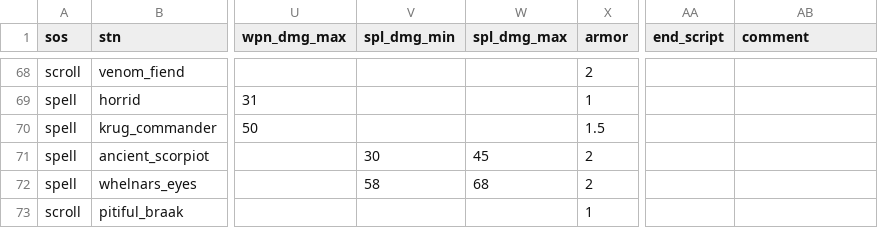
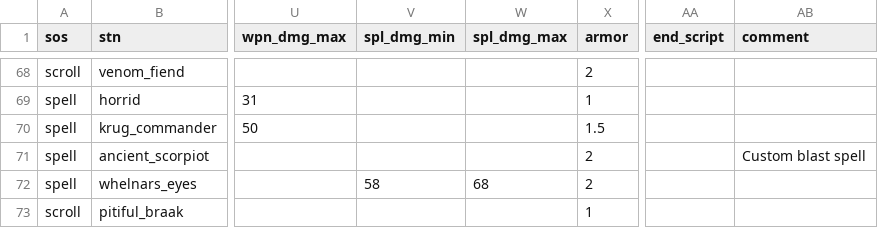
Before and after one commit to foerstj/sumcol, a CSV file: world/contentdb/templates.jinja/sumcol/interactive/{{sos}}-summon-{{mc}}-{{ct}}-{{ft}}-{{v}}-{{stn}}.gas.csv, drawn as a sheet; only a part is shown, gaps mark what is left out; the diff names each change by its address in the sheet, - before the commit and + after, or states it on an @@ line.

```diff
--- a/world/contentdb/templates.jinja/sumcol/interactive/{{sos}}-summon-{{mc}}-{{ct}}-{{ft}}-{{v}}-{{stn}}.gas.csv
+++ b/world/contentdb/templates.jinja/sumcol/interactive/{{sos}}-summon-{{mc}}-{{ct}}-{{ft}}-{{v}}-{{stn}}.gas.csv
-V71 (spl_dmg_min): 30
+V71 (spl_dmg_min): (empty)
-W71 (spl_dmg_max): 45
+W71 (spl_dmg_max): (empty)
-AB71 (comment): (empty)
+AB71 (comment): Custom blast spell
```
Also changed, not shown: 8 other files.
